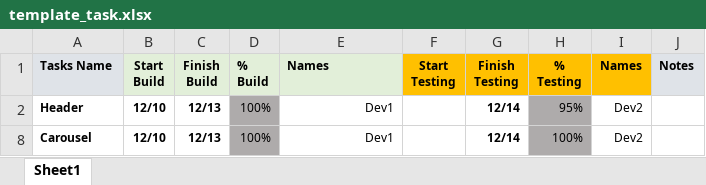
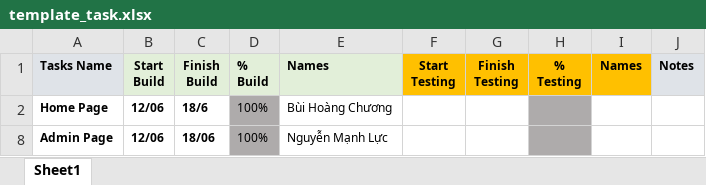
Before and after one commit to Junthh/CAPSTONE_JS, an Excel workbook: template_task.xlsx, sheet Sheet1, drawn as a sheet; values as stored, in another font and other column widths than the file's, no borders; charts and pictures and conditional formats not drawn; removed rows and columns are numbered as before the commit, all else as after; the diff names each change by its address in the sheet, - before the commit and + after, or states it on an @@ line.

Commit message:
fix html

```diff
--- a/template_task.xlsx (sheet Sheet1)
+++ b/template_task.xlsx (sheet Sheet1)
-row 2: Header | 12/10 | 12/13 | 100% | Dev1 |  | 12/14 | 95% | Dev2
-row 8: Carousel | 12/10 | 12/13 | 100% | Dev1 |  | 12/14 | 100% | Dev2
+row 2: Home Page | 12/06 | 18/6 | 100% | Bùi Hoàng Chương
+row 8: Admin Page | 12/06 | 18/06 | 100% | Nguyễn Mạnh Lực
```
Also changed, not shown: charts or pictures.
